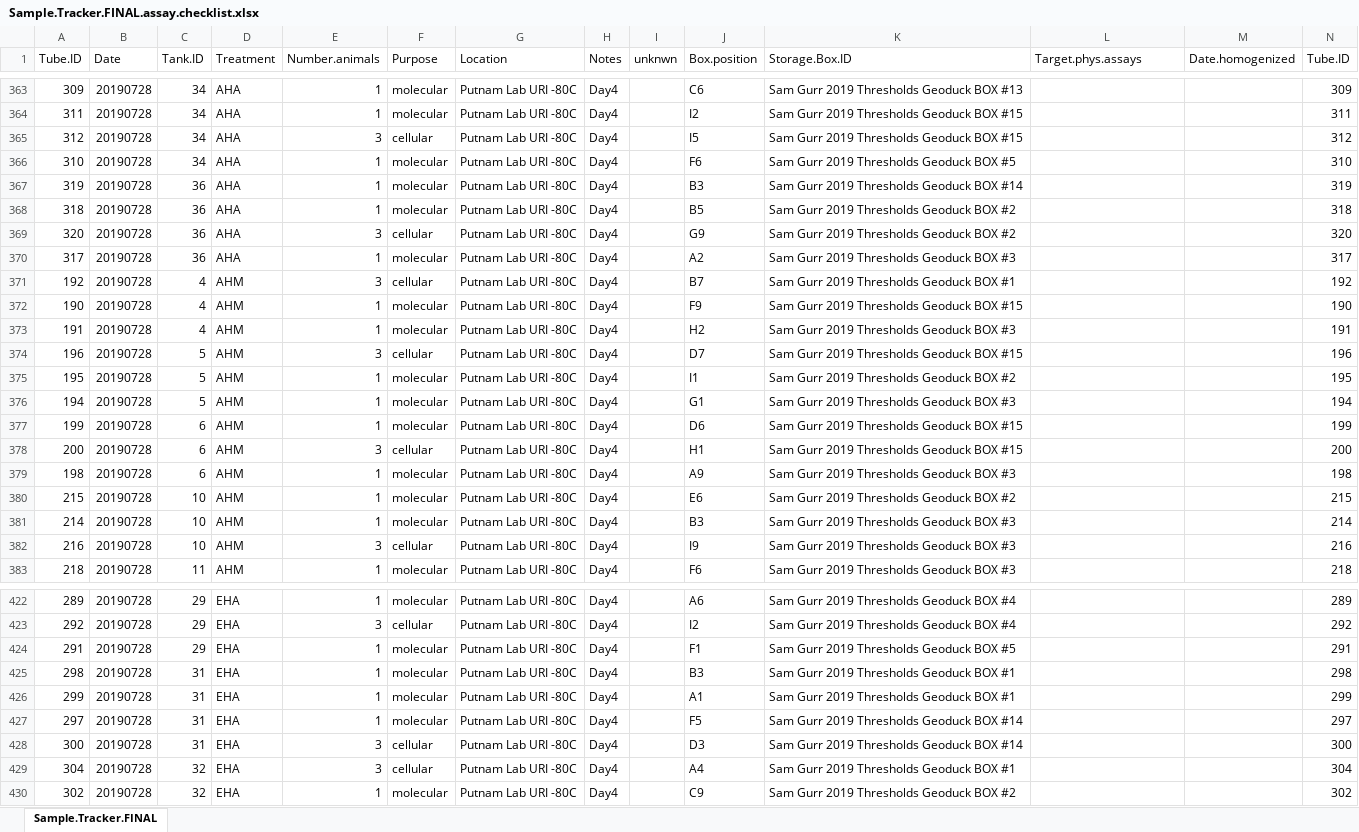
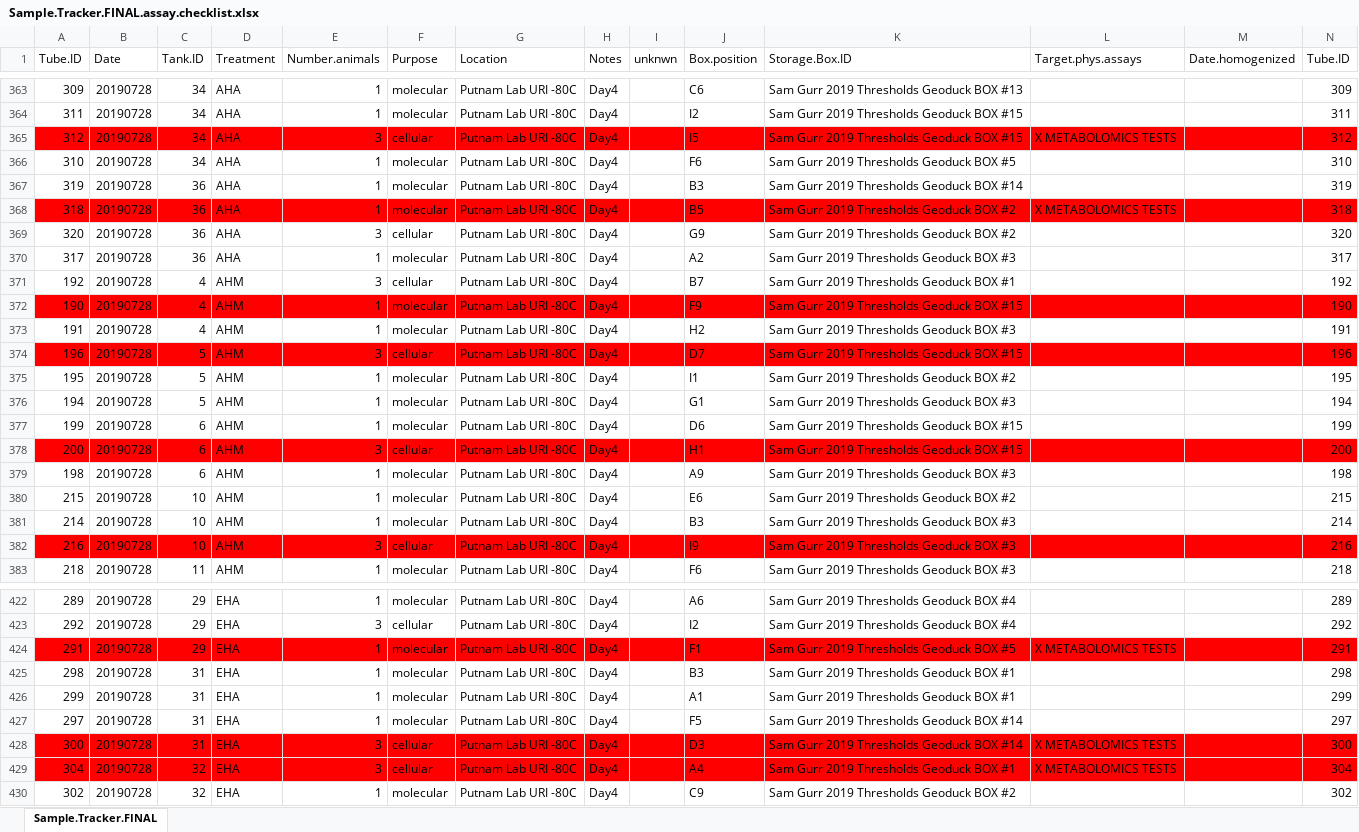
Before and after one commit to SamGurr/Intragenerational_thresholds_OA, an Excel workbook: RAnalysis/Sample.Tracker/Sample.Tracker.FINAL.assay.checklist.xlsx, sheet Sample.Tracker.FINAL, drawn as a sheet; only a part is shown, gaps mark what is left out; values as stored, in another font and other column widths than the file's, no borders; the diff covers the shown part only; the diff names each change by its address in the sheet, - before the commit and + after, or states it on an @@ line.

```diff
--- a/RAnalysis/Sample.Tracker/Sample.Tracker.FINAL.assay.checklist.xlsx (sheet Sample.Tracker.FINAL)
+++ b/RAnalysis/Sample.Tracker/Sample.Tracker.FINAL.assay.checklist.xlsx (sheet Sample.Tracker.FINAL)
-A365:N365 fill: none
+A365:N365 fill: #FF0000
-L365 (Target.phys.assays): (empty)
+L365 (Target.phys.assays): X METABOLOMICS TESTS
-A368:N368 fill: none
+A368:N368 fill: #FF0000
-L368 (Target.phys.assays): (empty)
+L368 (Target.phys.assays): X METABOLOMICS TESTS
-A372:N372 fill: none
+A372:N372 fill: #FF0000
-A374:N374 fill: none
+A374:N374 fill: #FF0000
-A378:N378 fill: none
+A378:N378 fill: #FF0000
-A382:N382 fill: none
+A382:N382 fill: #FF0000
-A424:N424 fill: none
+A424:N424 fill: #FF0000
-L424 (Target.phys.assays): (empty)
+L424 (Target.phys.assays): X METABOLOMICS TESTS
-A428:N429 fill: none
+A428:N429 fill: #FF0000
-L428:L429 (Target.phys.assays): (empty)
+L428:L429 (Target.phys.assays): X METABOLOMICS TESTS
```
Also changed, not shown: 4 edited cells and cell formats elsewhere in this sheet, 20 other files.
